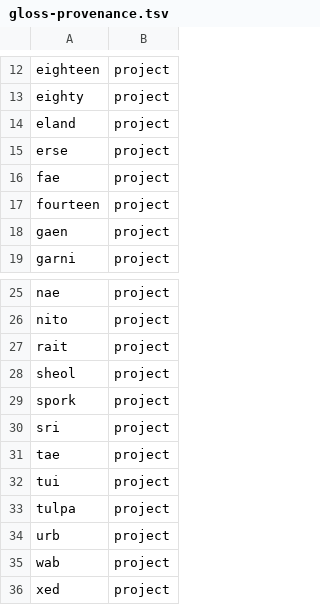
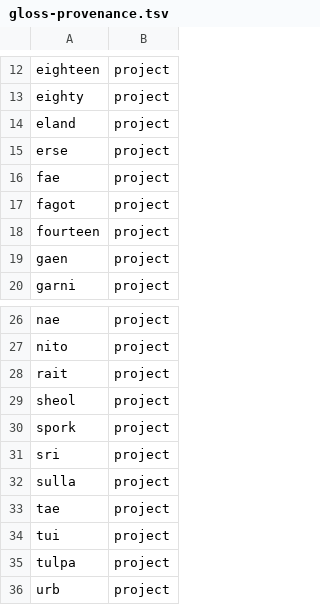
Before and after one commit to anthony-liddle/peach-of-a-word-swift, a TSV file: Data/gloss-provenance.tsv, drawn as a sheet; only a part is shown, gaps mark what is left out; the shorter side is filled out with more unchanged rows.

Commit message:
feat(data): take orchard v1.8.0 (#77)
orchard v1.8.0 is the slur supplement finished and sourced. 112 words are
denied, so enable.txt, scowl95-additions.txt and beyond-size-70.txt move, and
common-pool.txt and beyond-size-95.txt do not. Two curated definitions, fagot
and sulla, move definitions.tsv and gloss-provenance.tsv.

In ARCHIVES, every archive hash moved because every archive was repacked.
etymology.tsv's file hash did not move, the repack-only shape the table's
comment describes; common-pool.txt and beyond-size-95.txt kept theirs too.

meta.json: the script recomputes the six list counts and carries
definitionsCovered through, so that field was resynced by hand to the web's
24,574, the same bytes the web pull request writes, as at v1.6.0 and v1.7.0.

ShippedDefinitionsTests passed unchanged. Its row count stays 24,896 because
the corpus keeps a row for every denied word (unreachable, since the word is
refused), and neither curated gloss touched a spaced hyphen or a pinned defect.
GlossProvenanceTests moved instead, 38 to 40, for fagot and sulla.

Data/ATTRIBUTION.md counted 38 project rows and 24,858 Wiktionary rows; it now
says 40 and 24,856, and its multi-sense figures describe the rows they sit
under, matching the corrected PROVENANCE.md in the release.

```diff
--- a/Data/gloss-provenance.tsv
+++ b/Data/gloss-provenance.tsv
@@ -16,2 +16,3 @@ erse	project
 fae	project
+fagot	project
 fourteen	project
@@ -30,2 +31,3 @@ spork	project
 sri	project
+sulla	project
 tae	project
```
Also changed, not shown: 8 other files.
